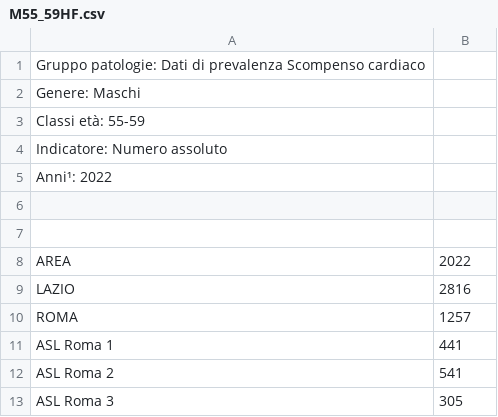
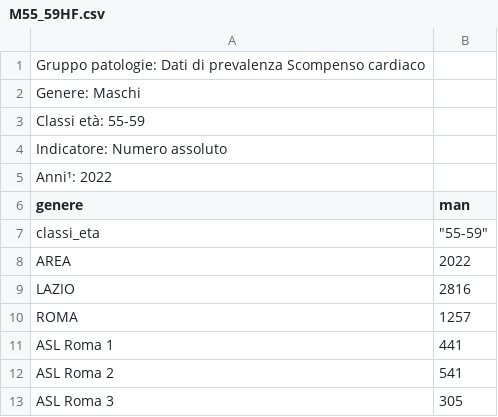
Before and after one commit to RoccoPaolillo/IPF_multidim, a CSV file: GIS/data/lazio_ASL_istat/hearth_failure/M55_59HF.csv, drawn as a sheet; only a part is shown; the diff names each change by its address in the sheet, - before the commit and + after, or states it on an @@ line.

```diff
--- a/GIS/data/lazio_ASL_istat/hearth_failure/M55_59HF.csv
+++ b/GIS/data/lazio_ASL_istat/hearth_failure/M55_59HF.csv
-row 6: (empty)
+row 6: genere | man
-row 7: (empty)
+row 7: classi_eta | "55-59"
```
Also changed, not shown: GIS/data/lazio_ASL_istat/hearth_failure/M50_54HF.csv, GIS/data/lazio_ASL_istat/hearth_failure/M60_64HF.csv, 6 other files.
